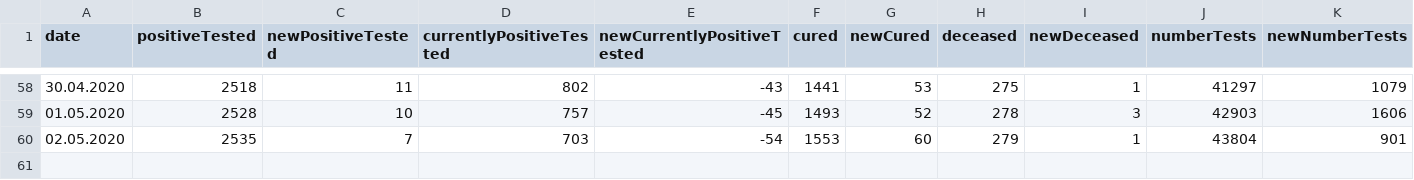
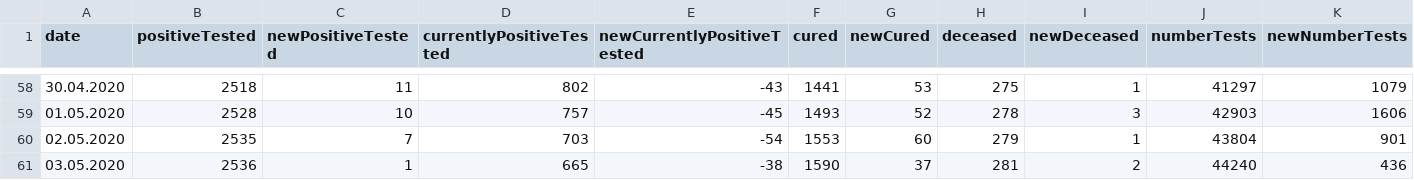
Before and after one commit to christophmoar/covid-19, a CSV file: dataset-01/covid19_bz_detailed.csv, drawn as a sheet; only a part is shown, gaps mark what is left out; rows hold the shown columns only; the diff names each change by its address in the sheet, - before the commit and + after, or states it on an @@ line.

Commit message:
south tyrol data as of 11:30

```diff
--- a/dataset-01/covid19_bz_detailed.csv
+++ b/dataset-01/covid19_bz_detailed.csv
+row 61: 03.05.2020 | 2536 | 1 | 665 | -38 | 1590 | 37 | 281 | 2 | 44240 | 436
```
Also changed, not shown: dataset-01/covid19-normalized-noheader.CSV, dataset-01/covid19-normalized.CSV, 4 other files.
